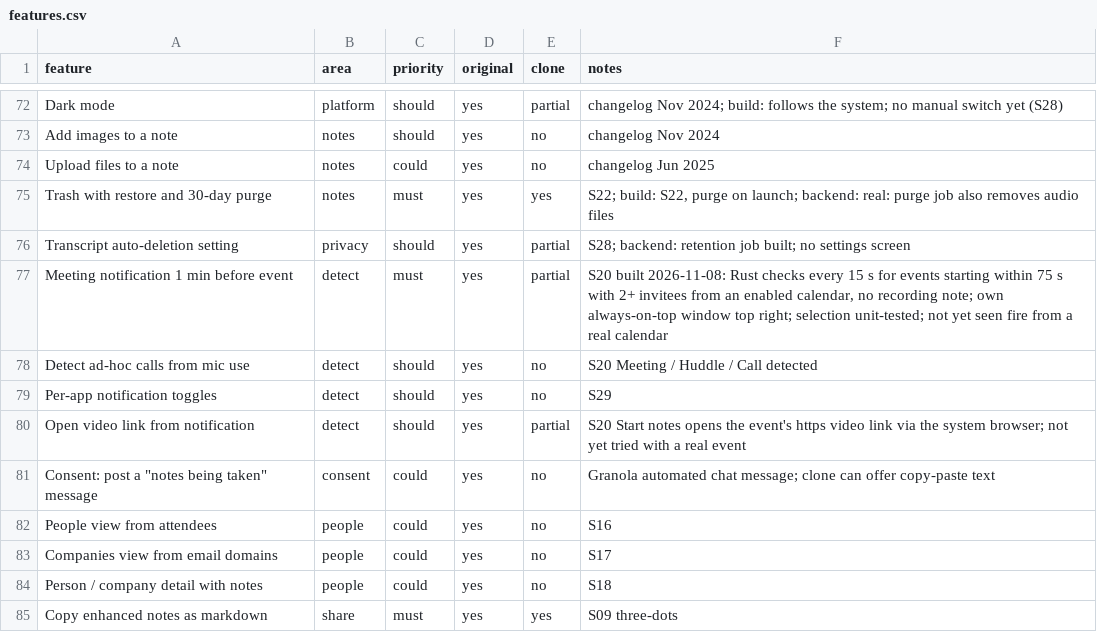
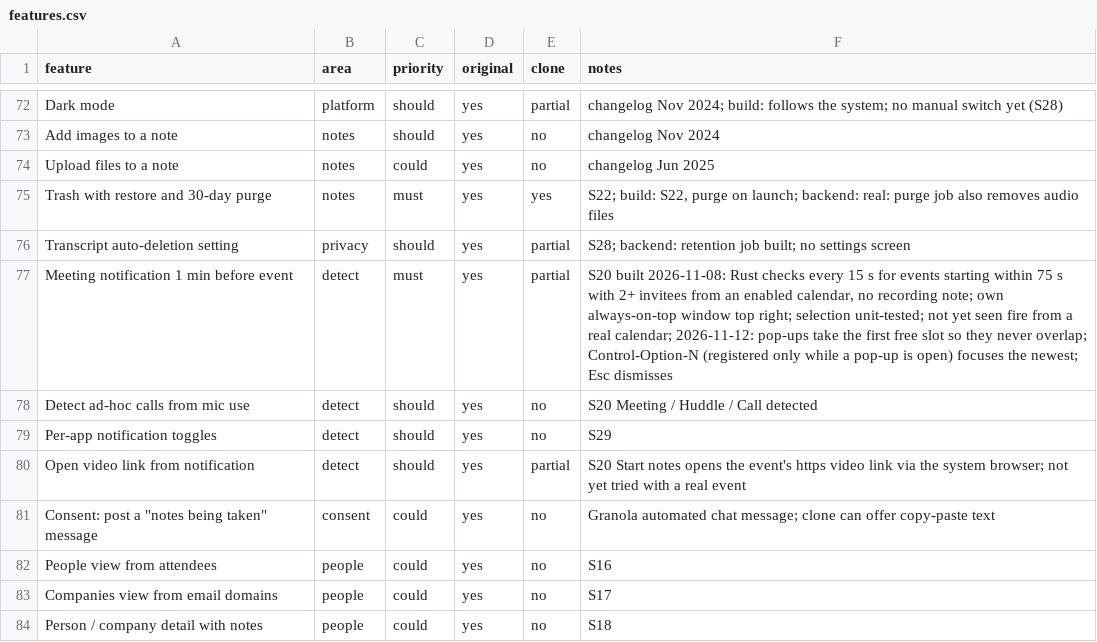
Before and after one commit to abdallahaneed/footnote, a CSV file: replica/features.csv, drawn as a sheet; only a part is shown, gaps mark what is left out; the shorter side is filled out with more unchanged rows.

Commit message:
build: S20 pop-ups never overlap, Control-Option-N and Esc
Each pop-up takes the first free slot. The global shortcut exists only
while a pop-up is open and focuses the newest one; Esc dismisses.

```diff
--- a/replica/features.csv
+++ b/replica/features.csv
@@ -76,3 +76,3 @@ Trash with restore and 30-day purge,notes,must,yes,yes,"S22; build: S22, purge o
 Transcript auto-deletion setting,privacy,should,yes,partial,S28; backend: retention job built; no settings screen
-Meeting notification 1 min before event,detect,must,yes,partial,"S20 built 2026-11-08: Rust checks every 15 s for events starting within 75 s with 2+ invitees from an enabled calendar, no recording note; own always-on-top window top right; selection unit-tested; not yet seen fire from a real calendar"
+Meeting notification 1 min before event,detect,must,yes,partial,"S20 built 2026-11-08: Rust checks every 15 s for events starting within 75 s with 2+ invitees from an enabled calendar, no recording note; own always-on-top window top right; selection unit-tested; not yet seen fire from a real calendar; 2026-11-12: pop-ups take the first free slot so they never overlap; Control-Option-N (registered only while a pop-up is open) focuses the newest; Esc dismisses"
 Detect ad-hoc calls from mic use,detect,should,yes,no,S20 Meeting / Huddle / Call detected
```
Also changed, not shown: 11 other files.
